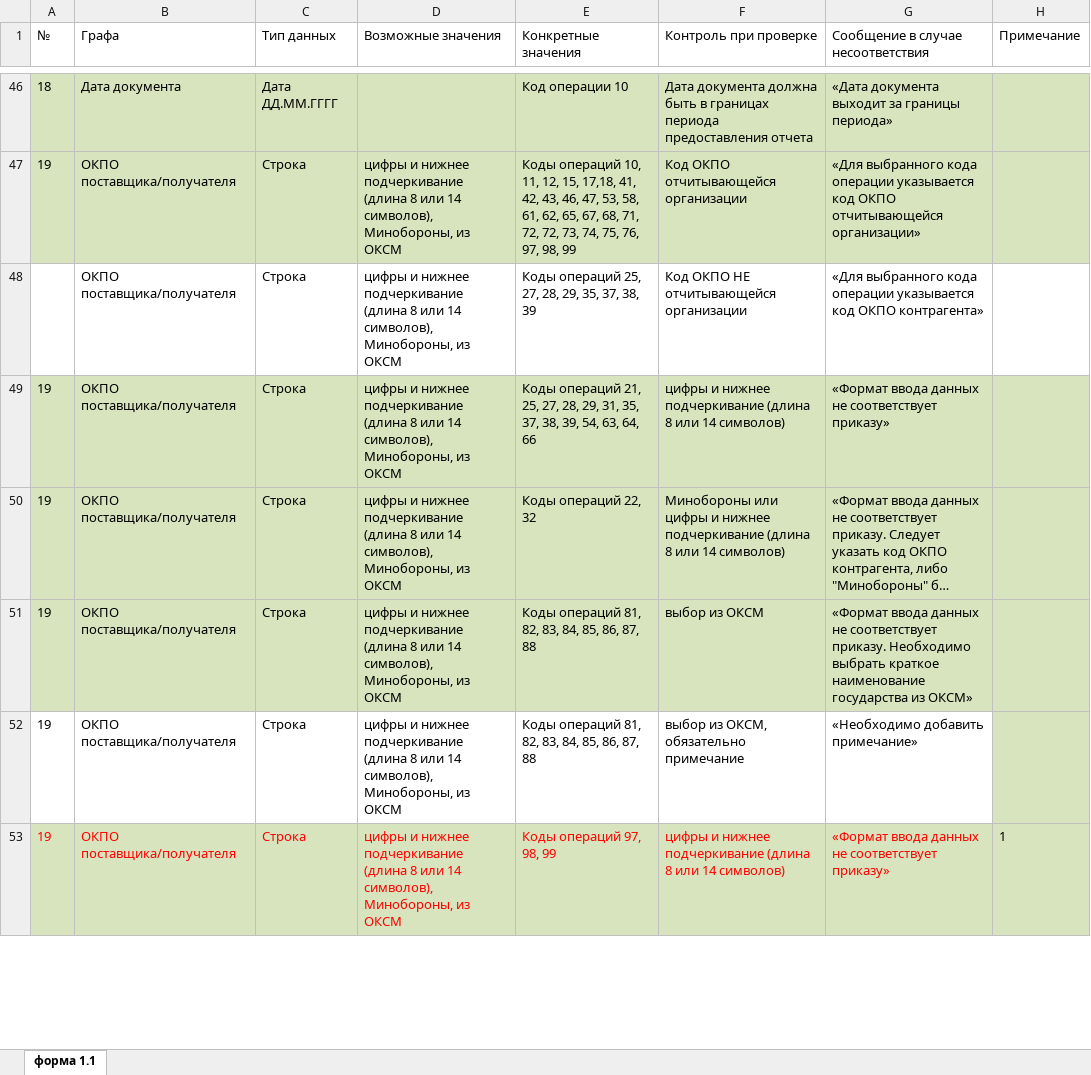
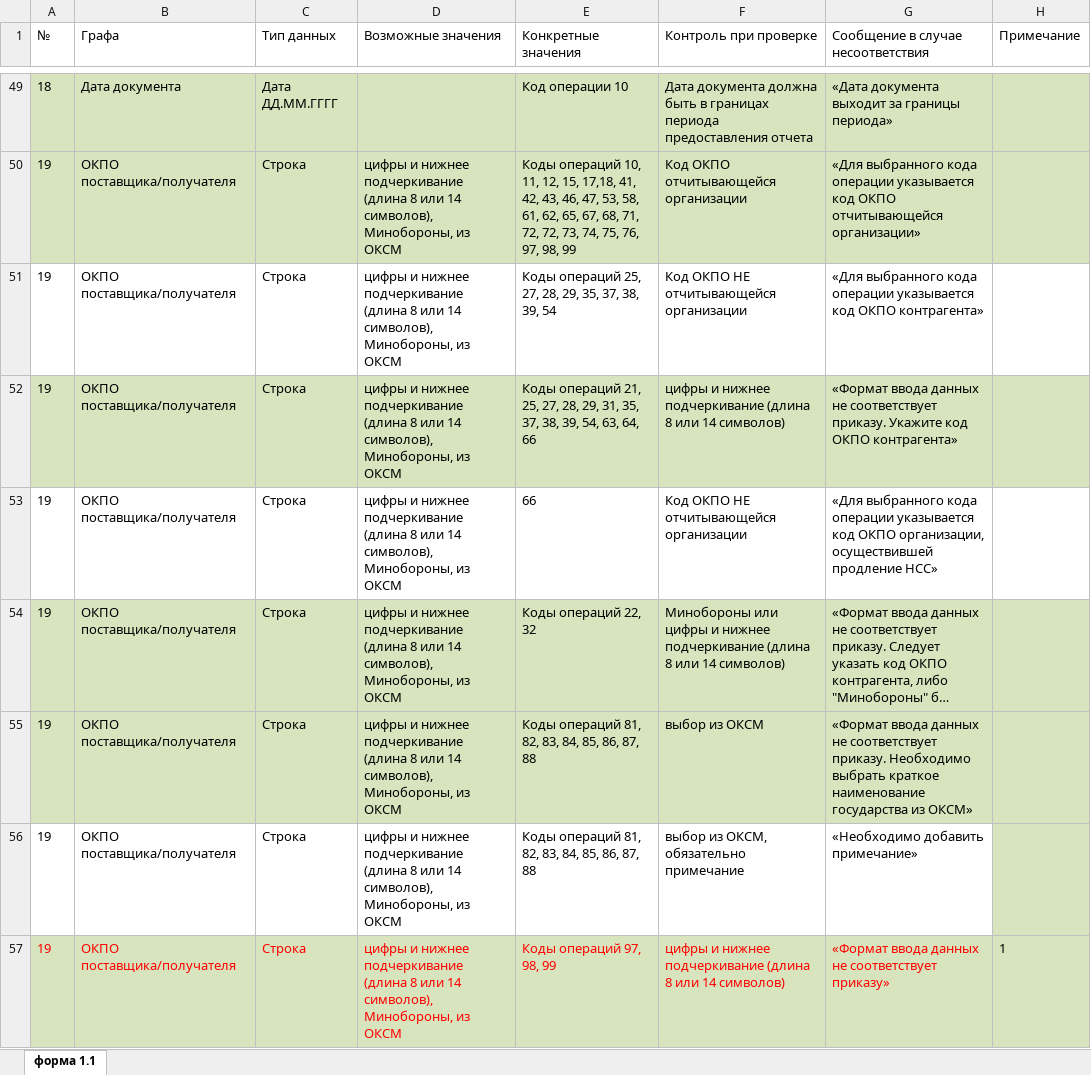
Before and after one commit to MAV52/Formchecks, an Excel workbook: Проверки 1 1 в.3.xlsx, sheet форма 1.1, drawn as a sheet; only a part is shown, gaps mark what is left out; long unchanged cells end in …; values as stored, in another font and other column widths than the file's, no borders; addresses are those after the commit; the diff covers the shown part only; the diff names each change by its address in the sheet, - before the commit and + after, or states it on an @@ line.

Commit message:
Add files via upload

```diff
--- a/Проверки 1 1 в.3.xlsx (sheet форма 1.1)
+++ b/Проверки 1 1 в.3.xlsx (sheet форма 1.1)
-A51 (№): (empty)
+A51 (№): 19
-E51 (Конкретные значения): …37, 38, 39
+E51 (Конкретные значения): …37, 38, 39, 54
-G52: …не соответствует приказу»
+G52: …не соответствует приказу. Укажите код ОКПО контрагента»
+row 53: 19 | ОКПО поставщика/получателя | Строка | цифры и нижнее подчеркивание (длина 8 или 14 символов), Минобороны, из ОКСМ | 66 | Код ОКПО НЕ отчитывающейся организации | «Для выбранного кода операции указывается код ОКПО организации, осуществившей продление НСС»
```
Also changed, not shown: 3 added rows, 12 edited cells and cell formats elsewhere in this sheet.
